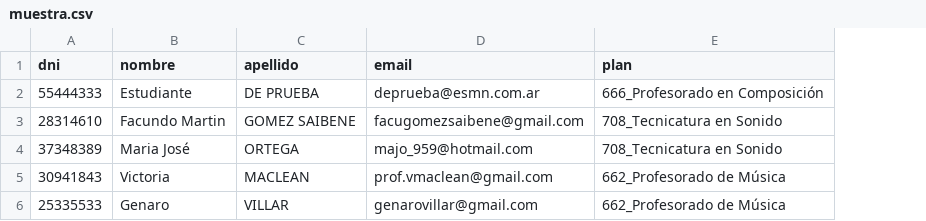
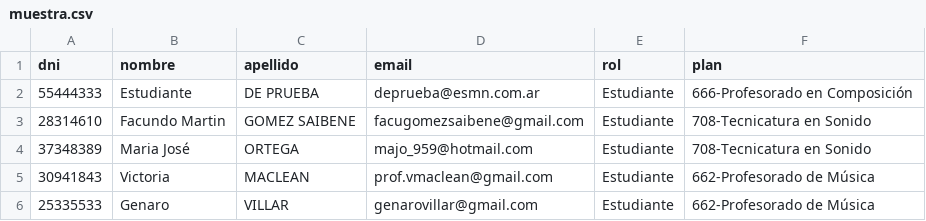
Before and after one commit to informaticaesmn/sige, a CSV file: muestra.csv, drawn as a sheet; addresses are those after the commit; the diff names each change by its address in the sheet, - before the commit and + after, or states it on an @@ line.

```diff
--- a/muestra.csv
+++ b/muestra.csv
+column E (rol), rows 2-6: all Estudiante
-F2 (plan): 666_Profesorado en Composición
+F2 (plan): 666-Profesorado en Composición
-F3:F4 (plan): 708_Tecnicatura en Sonido
+F3:F4 (plan): 708-Tecnicatura en Sonido
-F5:F6 (plan): 662_Profesorado de Música
+F5:F6 (plan): 662-Profesorado de Música
```
Also changed, not shown: 15 other files.
